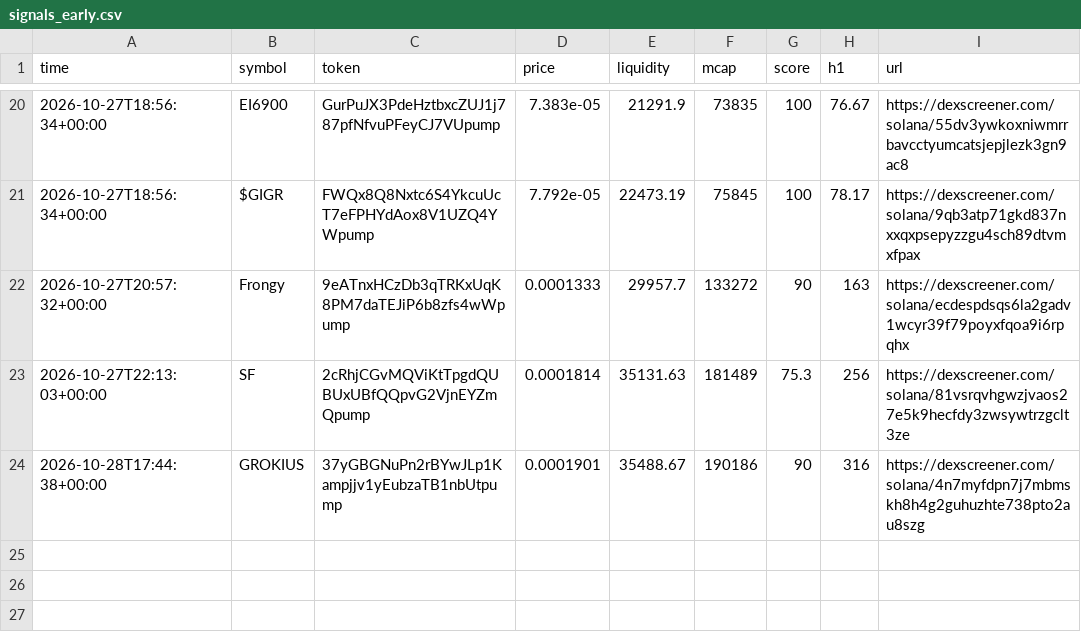
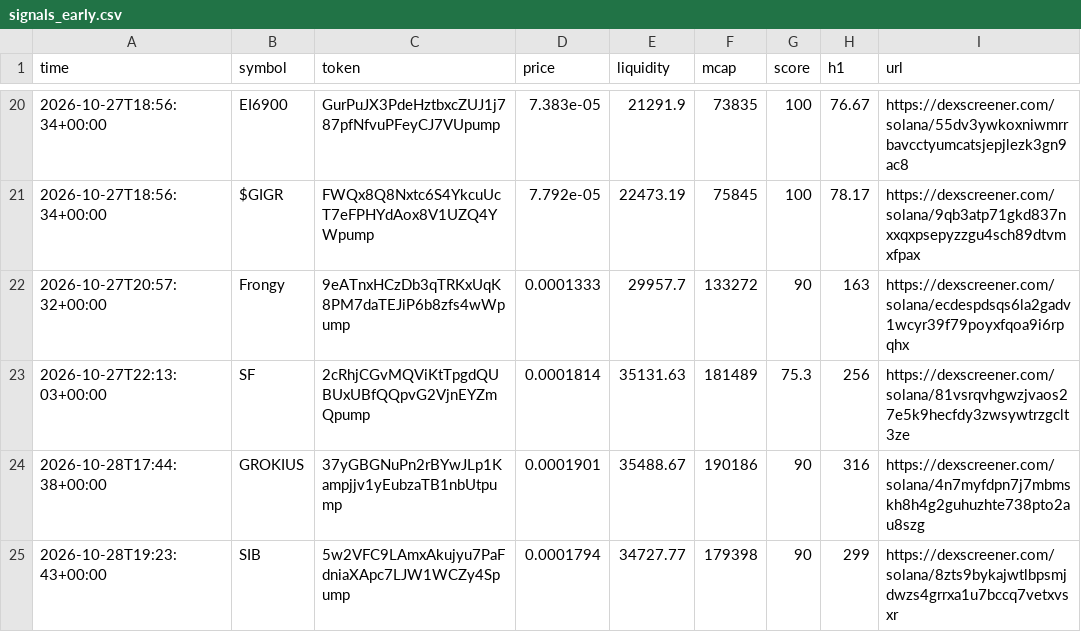
Before and after one commit to SuppleVise/memecoin-scanner, a CSV file: signals_early.csv, drawn as a sheet; only a part is shown, gaps mark what is left out; the diff names each change by its address in the sheet, - before the commit and + after, or states it on an @@ line.

```diff
--- a/signals_early.csv
+++ b/signals_early.csv
+row 25: 2026-10-28T19:23:43+00:00 | SIB | 5w2VFC9LAmxAkujyu7PaFdniaXApc7LJW1WCZy4Spump | 0.0001794 | 34727.77 | 179398 | 90 | 299 | https://dexscreener.com/solana/8zts9bykajwtlbpsmjdwzs4grrxa1u7bccq7vetxvsxr
```
Also changed, not shown: paper_journal_early.csv, paper_journal_early_all.csv, 9 other files.
